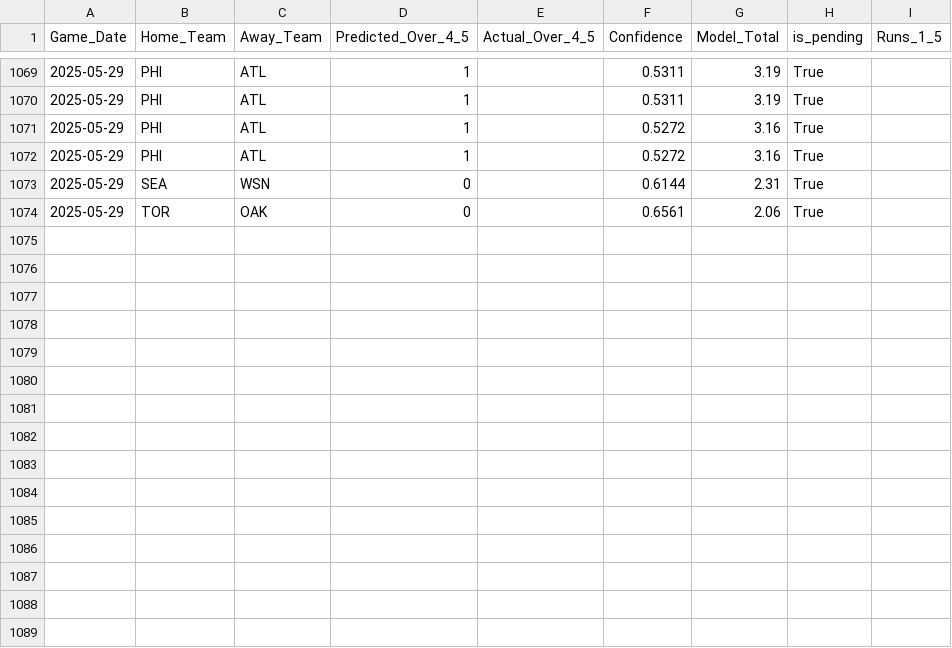
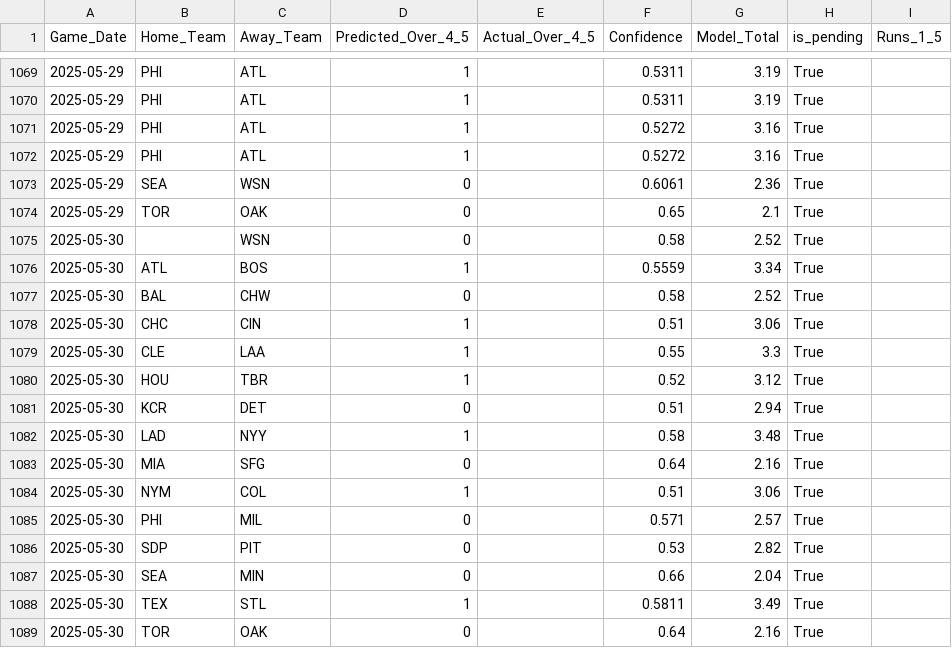
Before and after one commit to radgator13/boosted-innings-1-5, a CSV file: data/mlb_predictions_merged.csv, drawn as a sheet; only a part is shown, gaps mark what is left out; the diff covers the shown part only.

```diff
--- a/data/mlb_predictions_merged.csv
+++ b/data/mlb_predictions_merged.csv
@@ -1072,3 +1072,18 @@ Game_Date,Home_Team,Away_Team,Predicted_Over_4_5,Actual_Over_4_5,Confidence,Mode
 2025-05-29,PHI,ATL,1,,0.5272,3.16,True,
-2025-05-29,SEA,WSN,0,,0.6144,2.31,True,
-2025-05-29,TOR,OAK,0,,0.6561,2.06,True,
+2025-05-29,SEA,WSN,0,,0.6061,2.36,True,
+2025-05-29,TOR,OAK,0,,0.65,2.1,True,
+2025-05-30,,WSN,0,,0.58,2.52,True,
+2025-05-30,ATL,BOS,1,,0.5559,3.34,True,
+2025-05-30,BAL,CHW,0,,0.58,2.52,True,
+2025-05-30,CHC,CIN,1,,0.51,3.06,True,
+2025-05-30,CLE,LAA,1,,0.55,3.3,True,
+2025-05-30,HOU,TBR,1,,0.52,3.12,True,
+2025-05-30,KCR,DET,0,,0.51,2.94,True,
+2025-05-30,LAD,NYY,1,,0.58,3.48,True,
+2025-05-30,MIA,SFG,0,,0.64,2.16,True,
+2025-05-30,NYM,COL,1,,0.51,3.06,True,
+2025-05-30,PHI,MIL,0,,0.571,2.57,True,
+2025-05-30,SDP,PIT,0,,0.53,2.82,True,
+2025-05-30,SEA,MIN,0,,0.66,2.04,True,
+2025-05-30,TEX,STL,1,,0.5811,3.49,True,
+2025-05-30,TOR,OAK,0,,0.64,2.16,True,
```
Also changed, not shown: 30 edited cells elsewhere in this file, data/mlb_boxscores_1to5.csv, data/mlb_boxscores_full.csv, 5 other files.
